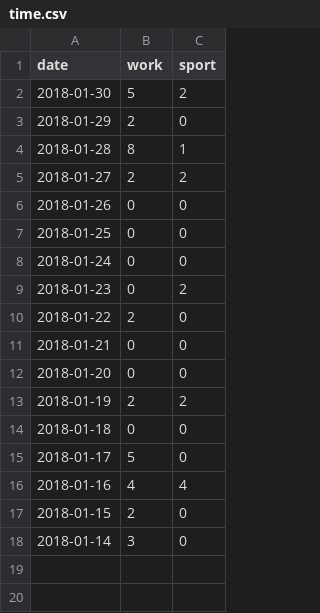
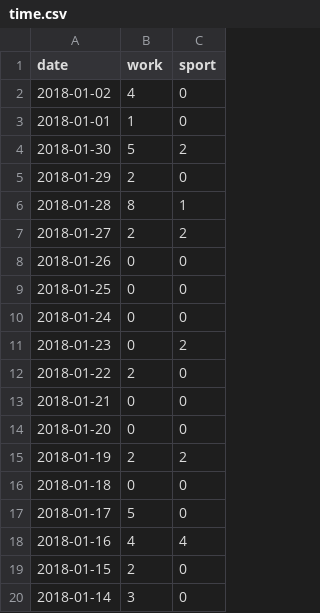
Before and after one commit to werpuc/stay_or_go, a CSV file: time_after_time/time.csv, drawn as a sheet; the diff names each change by its address in the sheet, - before the commit and + after, or states it on an @@ line.

```diff
--- a/time_after_time/time.csv
+++ b/time_after_time/time.csv
+row 2: 2018-01-02 | 4 | 0
+row 3: 2018-01-01 | 1 | 0
```
Also changed, not shown: 2 other files.
